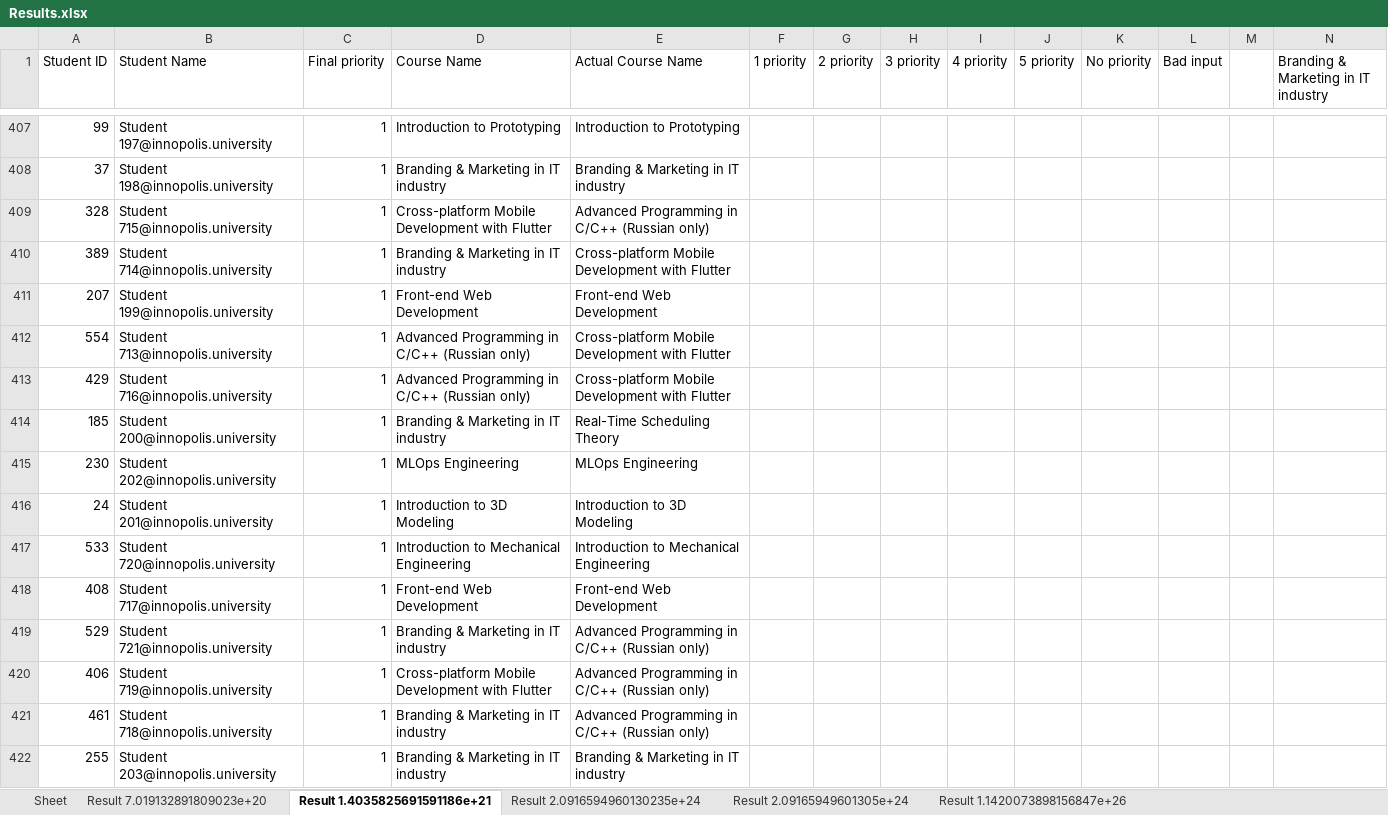
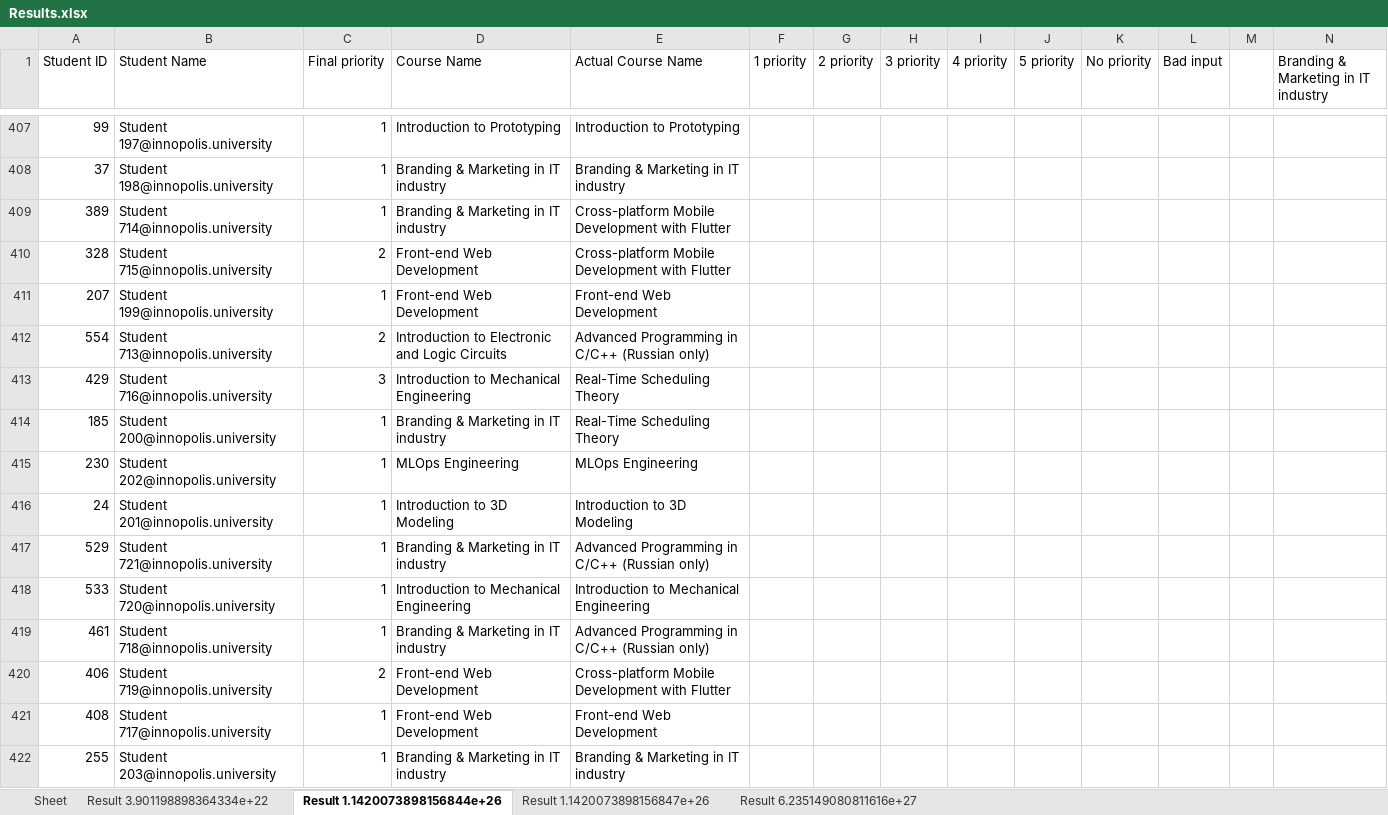
Before and after one commit to quintet-sdr/elect-gen-core, an Excel workbook: Results.xlsx, sheet Result 1.1420073898156844e+26, drawn as a sheet; only a part is shown, gaps mark what is left out; values as stored, in another font and other column widths than the file's, no borders; removed rows and columns are numbered as before the commit, all else as after; rows hold the shown columns only; the diff covers the shown part only; the diff names each change by its address in the sheet, - before the commit and + after, or states it on an @@ line.

```diff
--- a/Results.xlsx (sheet Result 1.1420073898156844e+26)
+++ b/Results.xlsx (sheet Result 1.1420073898156844e+26)
-sheet tab: Result 7.019132891809023e+20
+sheet tab: Result 3.901198898364334e+22
-sheet tab: Result 1.4035825691591186e+21
+sheet tab: Result 1.1420073898156844e+26
-sheet tab: Result 2.09165949601305e+24
+sheet tab: Result 6.235149080811616e+27
-sheet tab: Result 2.0916594960130235e+24
@@ sheet tab order changed: Sheet | Result 3.901198898364334e+22 | Result 1.1420073898156844e+26 | Result 1.1420073898156847e+26 | Result 6.235149080811616e+27 @@
-row 409: 328 | Student 715@innopolis.university | 1 | Cross-platform Mobile Development with Flutter | Advanced Programming in C/C++ (Russian only)
+row 410: 328 | Student 715@innopolis.university | 2 | Front-end Web Development | Cross-platform Mobile Development with Flutter
-C412 (Final priority): 1
+C412 (Final priority): 2
-D412 (Course Name): Advanced Programming in C/C++ (Russian only)
+D412 (Course Name): Introduction to Electronic and Logic Circuits
-E412 (Actual Course Name): Cross-platform Mobile Development with Flutter
+E412 (Actual Course Name): Advanced Programming in C/C++ (Russian only)
-C413 (Final priority): 1
+C413 (Final priority): 3
-D413 (Course Name): Advanced Programming in C/C++ (Russian only)
+D413 (Course Name): Introduction to Mechanical Engineering
-E413 (Actual Course Name): Cross-platform Mobile Development with Flutter
+E413 (Actual Course Name): Real-Time Scheduling Theory
@@ row 419 moved to row 417: 529 @@
@@ row 421 moved to row 419: 461 @@
+row 420: 406 | Student 719@innopolis.university | 2 | Front-end Web Development | Cross-platform Mobile Development with Flutter
-row 420: 406 | Student 719@innopolis.university | 1 | Cross-platform Mobile Development with Flutter | Advanced Programming in C/C++ (Russian only)
```
Also changed, not shown: 32 added rows, 32 removed rows, 237 moved rows and 81 edited cells elsewhere in this sheet, sheet Result 6.235149080811616e+27, sheet Result 1.1420073898156847e+26, sheet Result 3.901198898364334e+22, 2 other files.
